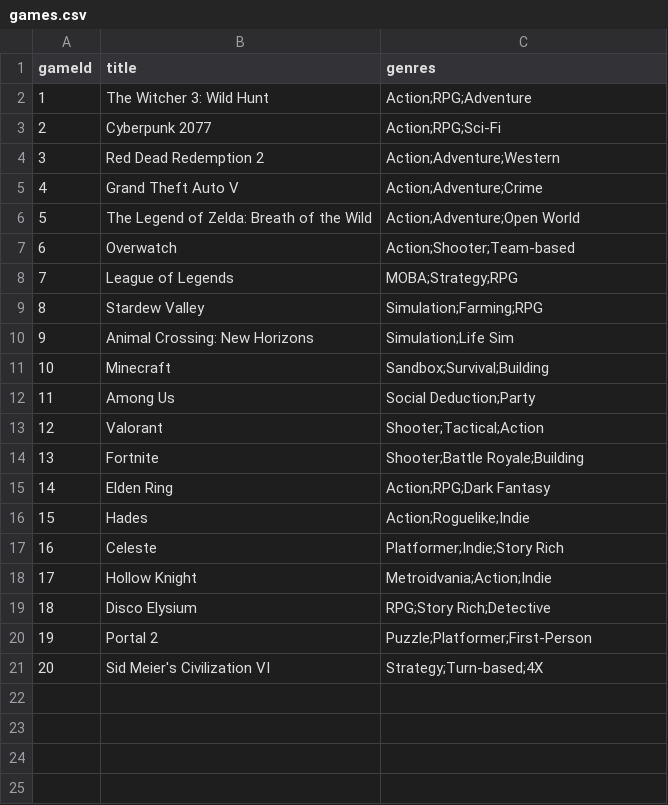
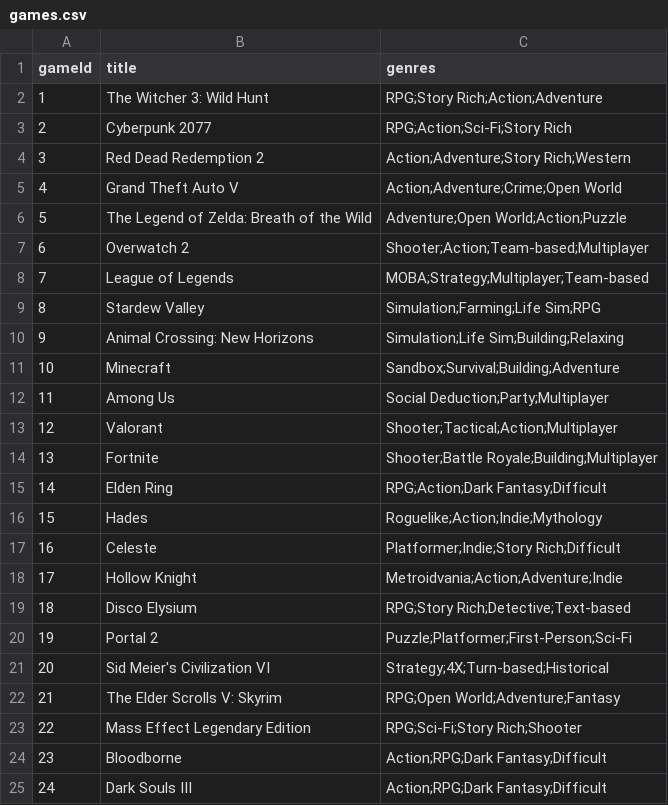
Before and after one commit to BinDoong2/2025programming, a CSV file: games.csv, drawn as a sheet.

Commit message:
Update games.csv

```diff
--- a/games.csv
+++ b/games.csv
@@ -1,21 +1,25 @@
 gameId,title,genres
-1,The Witcher 3: Wild Hunt,"Action;RPG;Adventure"
-2,Cyberpunk 2077,"Action;RPG;Sci-Fi"
-3,Red Dead Redemption 2,"Action;Adventure;Western"
-4,Grand Theft Auto V,"Action;Adventure;Crime"
-5,The Legend of Zelda: Breath of the Wild,"Action;Adventure;Open World"
-6,Overwatch,"Action;Shooter;Team-based"
-7,League of Legends,"MOBA;Strategy;RPG"
-8,Stardew Valley,"Simulation;Farming;RPG"
-9,Animal Crossing: New Horizons,"Simulation;Life Sim"
-10,Minecraft,"Sandbox;Survival;Building"
-11,Among Us,"Social Deduction;Party"
-12,Valorant,"Shooter;Tactical;Action"
-13,Fortnite,"Shooter;Battle Royale;Building"
-14,Elden Ring,"Action;RPG;Dark Fantasy"
-15,Hades,"Action;Roguelike;Indie"
-16,Celeste,"Platformer;Indie;Story Rich"
-17,Hollow Knight,"Metroidvania;Action;Indie"
-18,Disco Elysium,"RPG;Story Rich;Detective"
-19,Portal 2,"Puzzle;Platformer;First-Person"
-20,Sid Meier's Civilization VI,"Strategy;Turn-based;4X"
+1,The Witcher 3: Wild Hunt,"RPG;Story Rich;Action;Adventure"
+2,Cyberpunk 2077,"RPG;Action;Sci-Fi;Story Rich"
+3,Red Dead Redemption 2,"Action;Adventure;Story Rich;Western"
+4,Grand Theft Auto V,"Action;Adventure;Crime;Open World"
+5,The Legend of Zelda: Breath of the Wild,"Adventure;Open World;Action;Puzzle"
+6,Overwatch 2,"Shooter;Action;Team-based;Multiplayer"
+7,League of Legends,"MOBA;Strategy;Multiplayer;Team-based"
+8,Stardew Valley,"Simulation;Farming;Life Sim;RPG"
+9,Animal Crossing: New Horizons,"Simulation;Life Sim;Building;Relaxing"
+10,Minecraft,"Sandbox;Survival;Building;Adventure"
+11,Among Us,"Social Deduction;Party;Multiplayer"
+12,Valorant,"Shooter;Tactical;Action;Multiplayer"
+13,Fortnite,"Shooter;Battle Royale;Building;Multiplayer"
+14,Elden Ring,"RPG;Action;Dark Fantasy;Difficult"
+15,Hades,"Roguelike;Action;Indie;Mythology"
+16,Celeste,"Platformer;Indie;Story Rich;Difficult"
+17,Hollow Knight,"Metroidvania;Action;Adventure;Indie"
+18,Disco Elysium,"RPG;Story Rich;Detective;Text-based"
+19,Portal 2,"Puzzle;Platformer;First-Person;Sci-Fi"
+20,Sid Meier's Civilization VI,"Strategy;4X;Turn-based;Historical"
+21,The Elder Scrolls V: Skyrim,"RPG;Open World;Adventure;Fantasy"
+22,Mass Effect Legendary Edition,"RPG;Sci-Fi;Story Rich;Shooter"
+23,Bloodborne,"Action;RPG;Dark Fantasy;Difficult"
+24,Dark Souls III,"Action;RPG;Dark Fantasy;Difficult"
```
